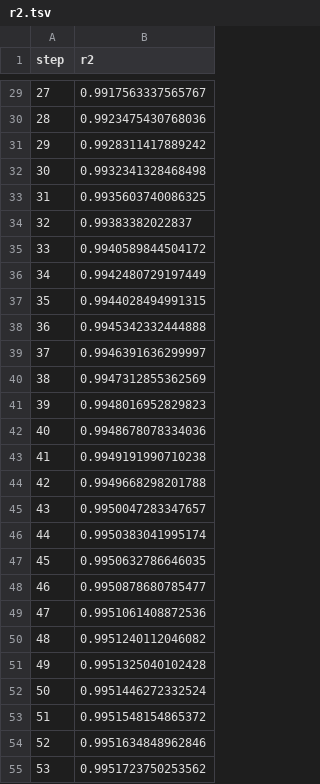
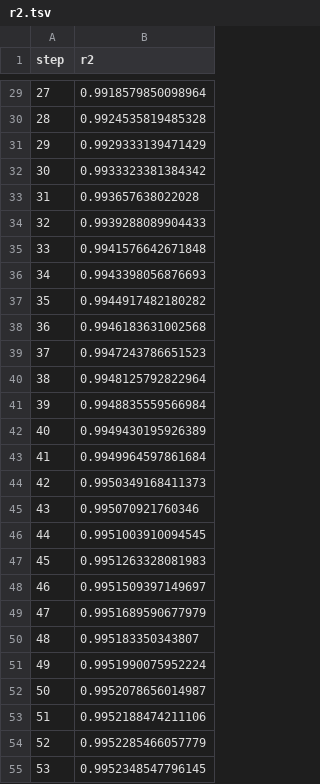
Before and after one commit to steadfast2201/Predict_Calorie_Expenditure_Project, a TSV file: dvclive/plots/metrics/r2.tsv, drawn as a sheet; only a part is shown, gaps mark what is left out; the diff covers the shown part only.

```diff
--- a/dvclive/plots/metrics/r2.tsv
+++ b/dvclive/plots/metrics/r2.tsv
@@ -29,27 +29,27 @@ step	r2
-27	0.9917563337565767
-28	0.9923475430768036
-29	0.9928311417889242
-30	0.9932341328468498
-31	0.9935603740086325
-32	0.99383382022837
-33	0.9940589844504172
-34	0.9942480729197449
-35	0.9944028494991315
-36	0.9945342332444888
-37	0.9946391636299997
-38	0.9947312855362569
-39	0.9948016952829823
-40	0.9948678078334036
-41	0.9949191990710238
-42	0.9949668298201788
-43	0.9950047283347657
-44	0.9950383041995174
-45	0.9950632786646035
-46	0.9950878680785477
-47	0.9951061408872536
-48	0.9951240112046082
-49	0.9951325040102428
-50	0.9951446272332524
-51	0.9951548154865372
-52	0.9951634848962846
-53	0.9951723750253562
+27	0.9918579850098964
+28	0.9924535819485328
+29	0.9929333139471429
+30	0.9933323381384342
+31	0.993657638022028
+32	0.9939288089904433
+33	0.9941576642671848
+34	0.9943398056876693
+35	0.9944917482180282
+36	0.9946183631002568
+37	0.9947243786651523
+38	0.9948125792822964
+39	0.9948835559566984
+40	0.9949430195926389
+41	0.9949964597861684
+42	0.9950349168411373
+43	0.995070921760346
+44	0.9951003910094545
+45	0.9951263328081983
+46	0.9951509397149697
+47	0.9951689590677979
+48	0.995183350343807
+49	0.9951990075952224
+50	0.9952078656014987
+51	0.9952188474211106
+52	0.9952285466057779
+53	0.9952348547796145
```
Also changed, not shown: 73 edited cells elsewhere in this file, dvclive/plots/metrics/rmse.tsv, 5 other files.
